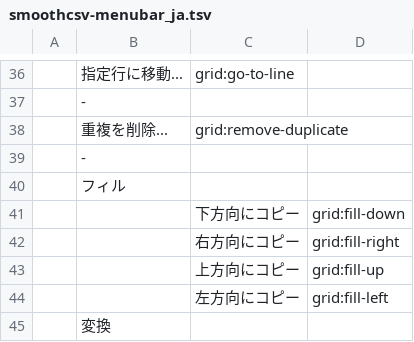
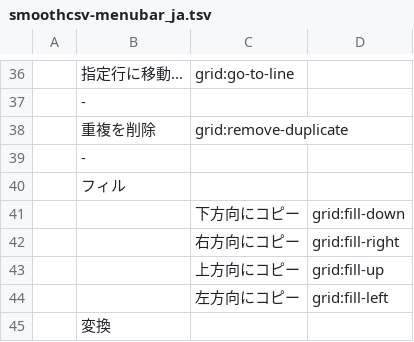
Before and after one commit to kohii/smoothcsv, a TSV file: smoothcsv-app-modules/smoothcsv-core/src/main/resources/smoothcsv-core/smoothcsv-menubar_ja.tsv, drawn as a sheet; only a part is shown, gaps mark what is left out.

```diff
--- a/smoothcsv-app-modules/smoothcsv-core/src/main/resources/smoothcsv-core/smoothcsv-menubar_ja.tsv
+++ b/smoothcsv-app-modules/smoothcsv-core/src/main/resources/smoothcsv-core/smoothcsv-menubar_ja.tsv
@@ -37,3 +37,3 @@
 	-
-	重複を削除...	grid:remove-duplicate
+	重複を削除	grid:remove-duplicate
 	-
```
Also changed, not shown: smoothcsv-app-modules/smoothcsv-core/src/main/resources/smoothcsv-core/smoothcsv-menubar.tsv.
